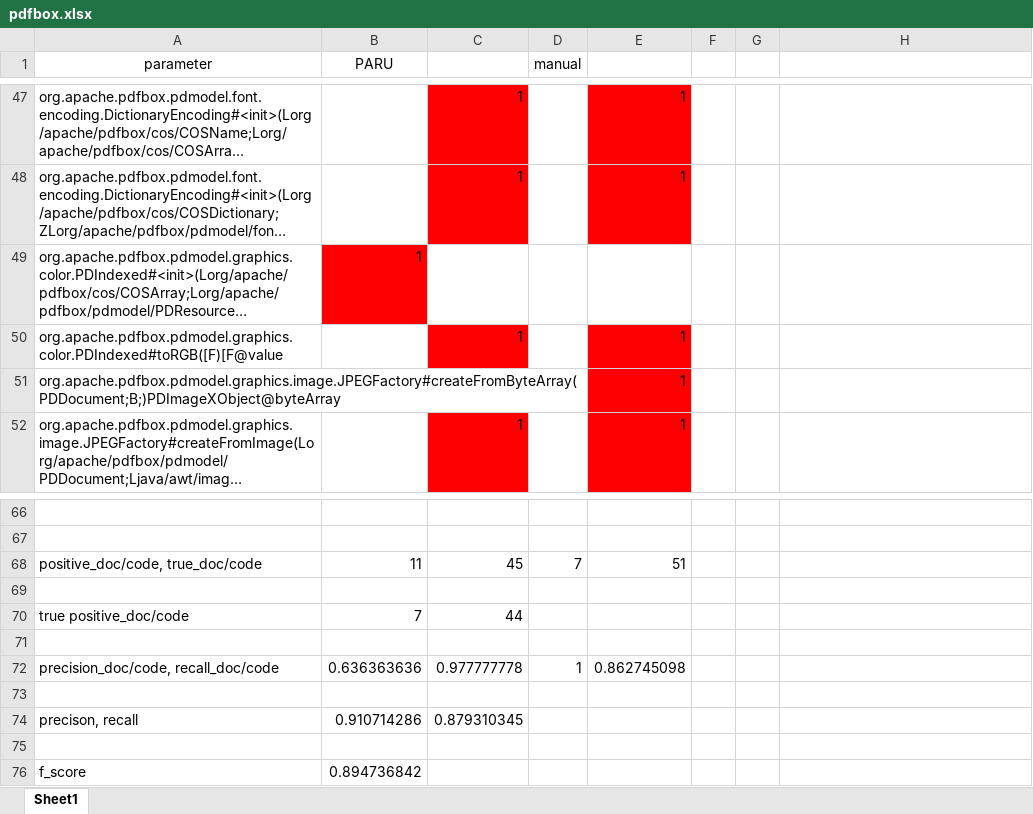
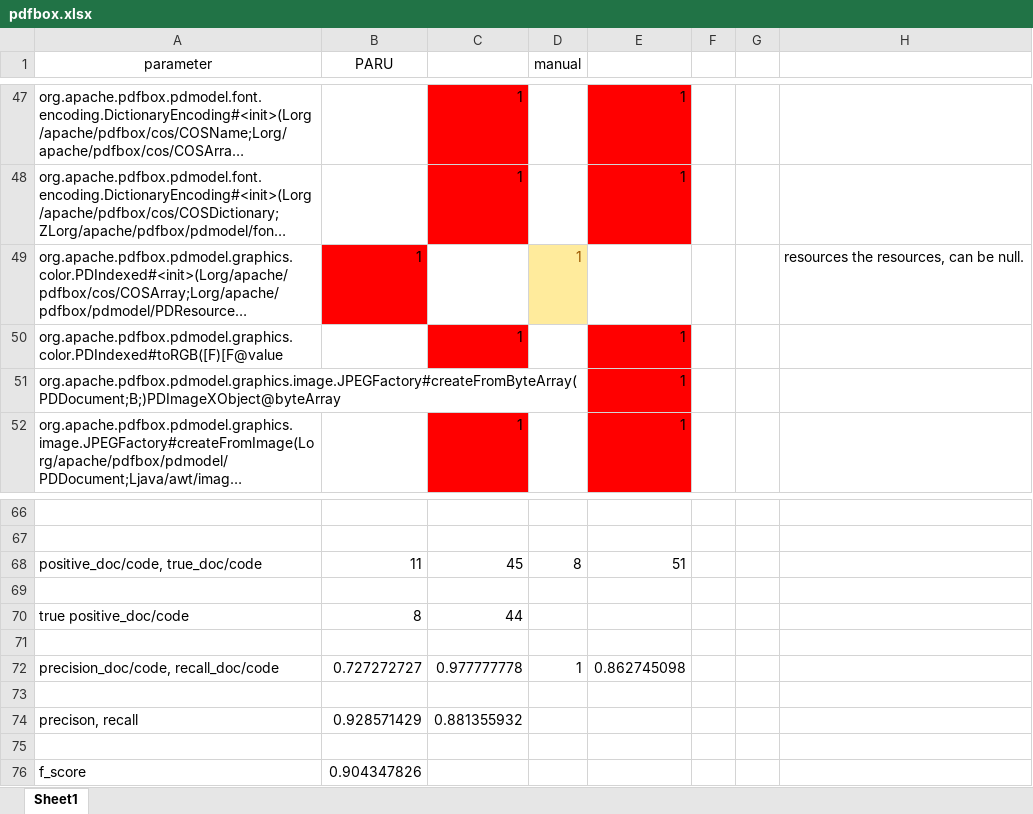
Before and after one commit to cparadox/parameterstudy, an Excel workbook: inspection/pdfbox.xlsx, sheet Sheet1, drawn as a sheet; only a part is shown, gaps mark what is left out; long unchanged cells end in …; values as stored, in another font and other column widths than the file's, no borders; the diff names each change by its address in the sheet, - before the commit and + after, or states it on an @@ line.

```diff
--- a/inspection/pdfbox.xlsx (sheet Sheet1)
+++ b/inspection/pdfbox.xlsx (sheet Sheet1)
-D49 (manual): (empty)
+D49 (manual): 1
-D49 fill: none
+D49 fill: #FFEB9C
-H49: (empty)
+H49: resources the resources, can be null.
-D68 (manual): 7
+D68 (manual): 8
-B70 (PARU): 7
+B70 (PARU): 8
-B72 (PARU): 0.636363636
+B72 (PARU): 0.727272727
-B74 (PARU): 0.910714286
+B74 (PARU): 0.928571429
-C74: 0.879310345
+C74: 0.881355932
-B76 (PARU): 0.894736842
+B76 (PARU): 0.904347826
```
Also changed, not shown: inspection/asm.xlsx, inspection/itext.xlsx, 6 other files.
